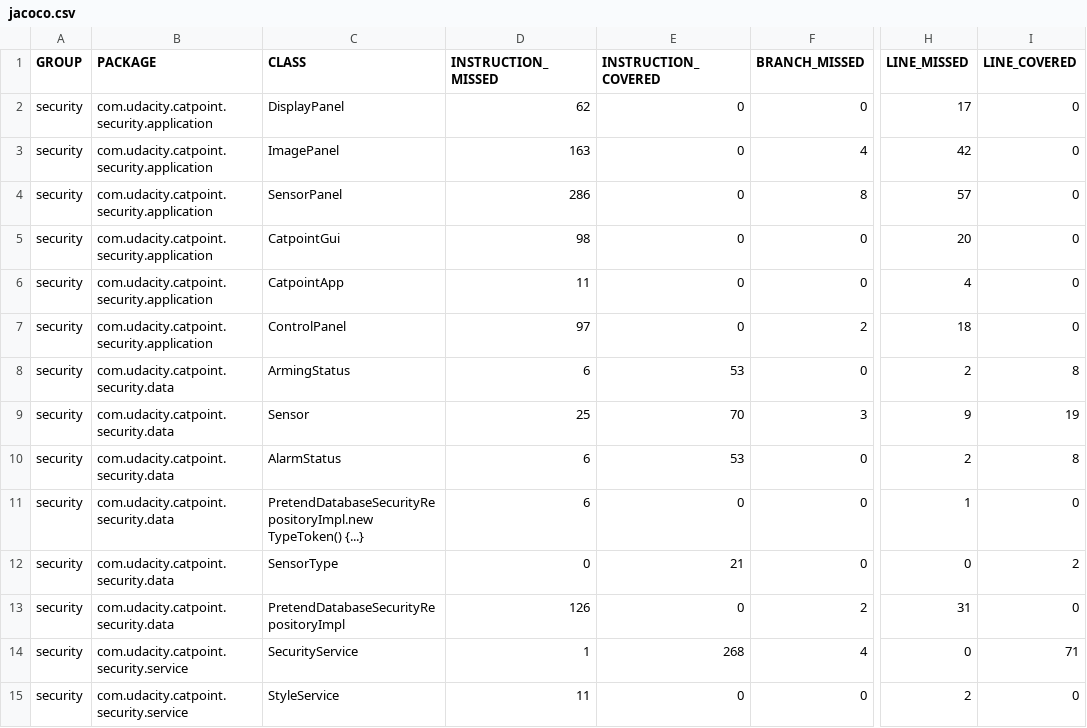
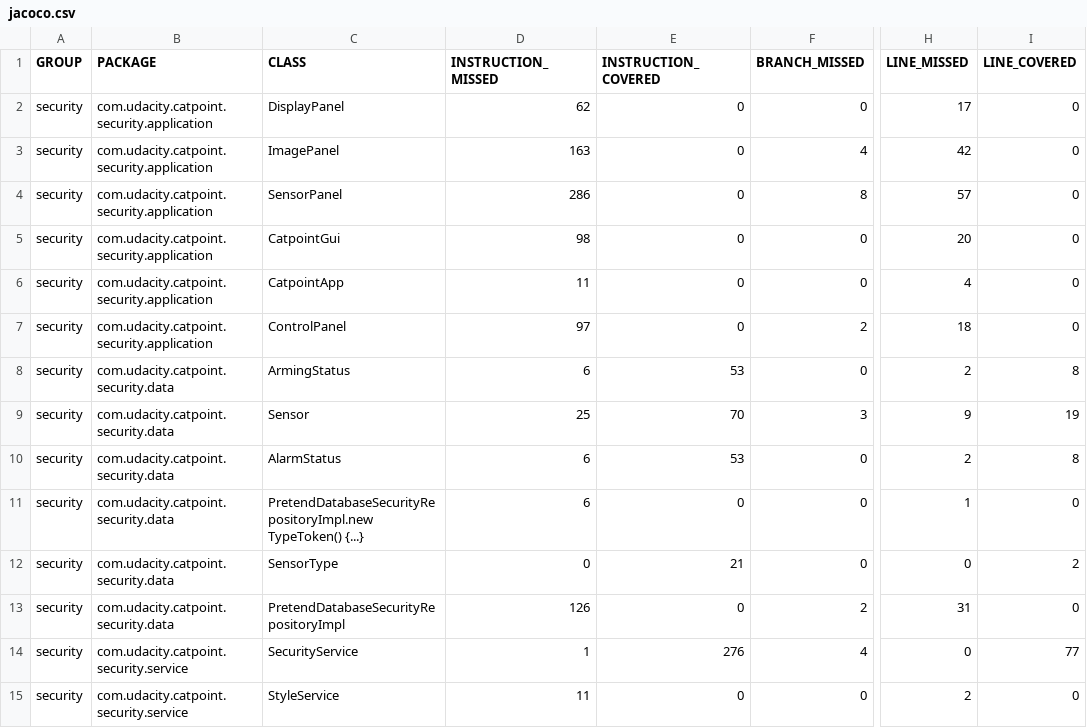
Before and after one commit to kranthiGE/nd079-c3-java-application-deployment-projectstarter, a CSV file: starter/maven-udacity-catpoint/security/target/site/jacoco/jacoco.csv, drawn as a sheet; only a part is shown, gaps mark what is left out; the diff names each change by its address in the sheet, - before the commit and + after, or states it on an @@ line.

```diff
--- a/starter/maven-udacity-catpoint/security/target/site/jacoco/jacoco.csv
+++ b/starter/maven-udacity-catpoint/security/target/site/jacoco/jacoco.csv
-E14 (INSTRUCTION_COVERED): 268
+E14 (INSTRUCTION_COVERED): 276
-I14 (LINE_COVERED): 71
+I14 (LINE_COVERED): 77
```
Also changed, not shown: 14 other files.
